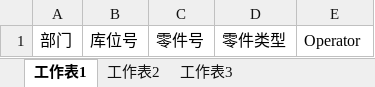
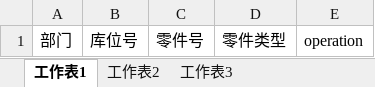
Before and after one commit to shentianyi/inventory, an Excel workbook: web/InventorySystem/uploadfiles/inventory/inventory_template.xlsx, sheet 工作表1, drawn as a sheet; values as stored, in another font and other column widths than the file's, no borders; the diff names each change by its address in the sheet, - before the commit and + after, or states it on an @@ line.

Commit message:
fix upload crash

```diff
--- a/web/InventorySystem/uploadfiles/inventory/inventory_template.xlsx (sheet 工作表1)
+++ b/web/InventorySystem/uploadfiles/inventory/inventory_template.xlsx (sheet 工作表1)
-E1: Operator
+E1: operation
```
Also changed, not shown: 8 other files.
